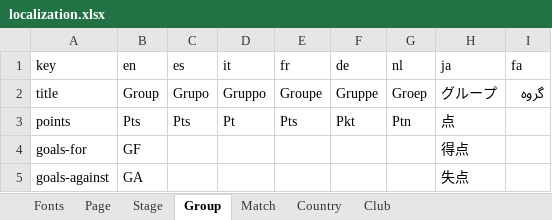
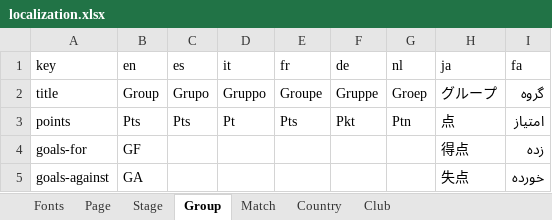
Before and after one commit to bruceoberg/soccer-tourney-poster, an Excel workbook: database/localization.xlsx, sheet Group, drawn as a sheet; values as stored, in another font and other column widths than the file's, no borders; table styles not drawn; the diff names each change by its address in the sheet, - before the commit and + after, or states it on an @@ line.

Commit message:
better japanese/farsi translations

```diff
--- a/database/localization.xlsx (sheet Group)
+++ b/database/localization.xlsx (sheet Group)
-I3 (fa): (empty)
+I3 (fa): امتیاز
-I4 (fa): (empty)
+I4 (fa): زده
-I5 (fa): (empty)
+I5 (fa): خورده
```
Also changed, not shown: sheet Page, database/2018-mens-world-cup.xlsx, database/2022-mens-world-cup.xlsx, 5 other files.
